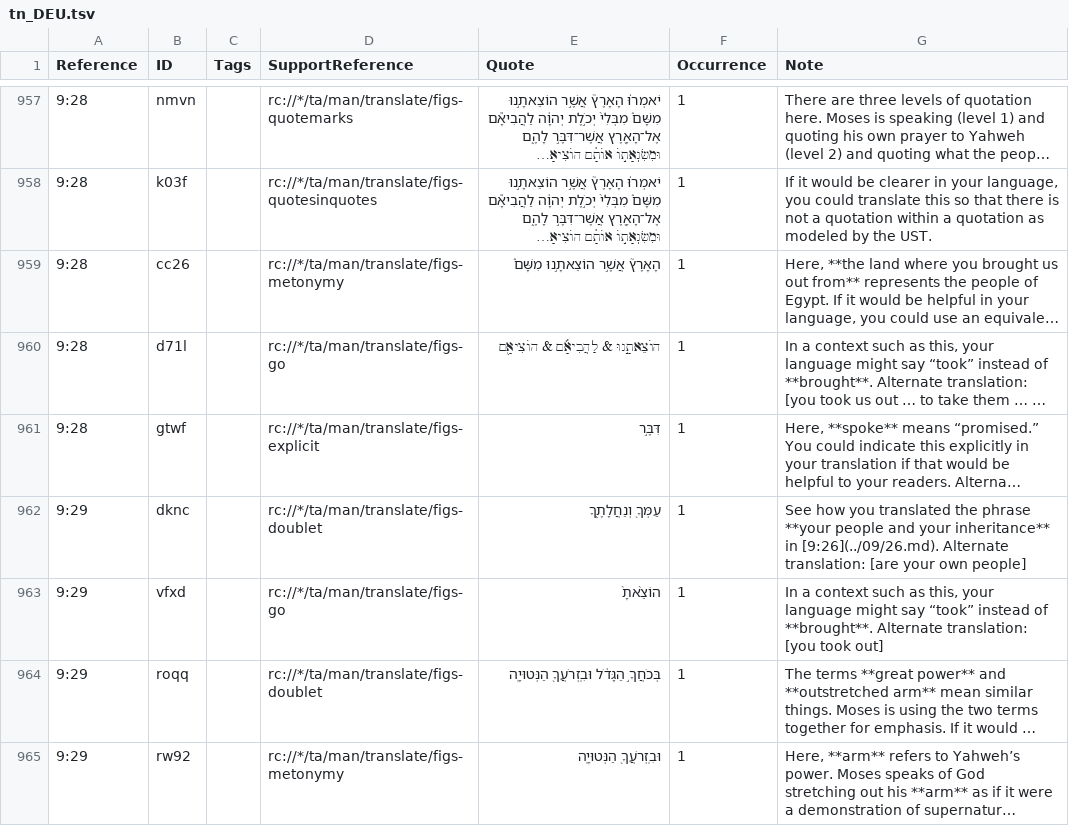
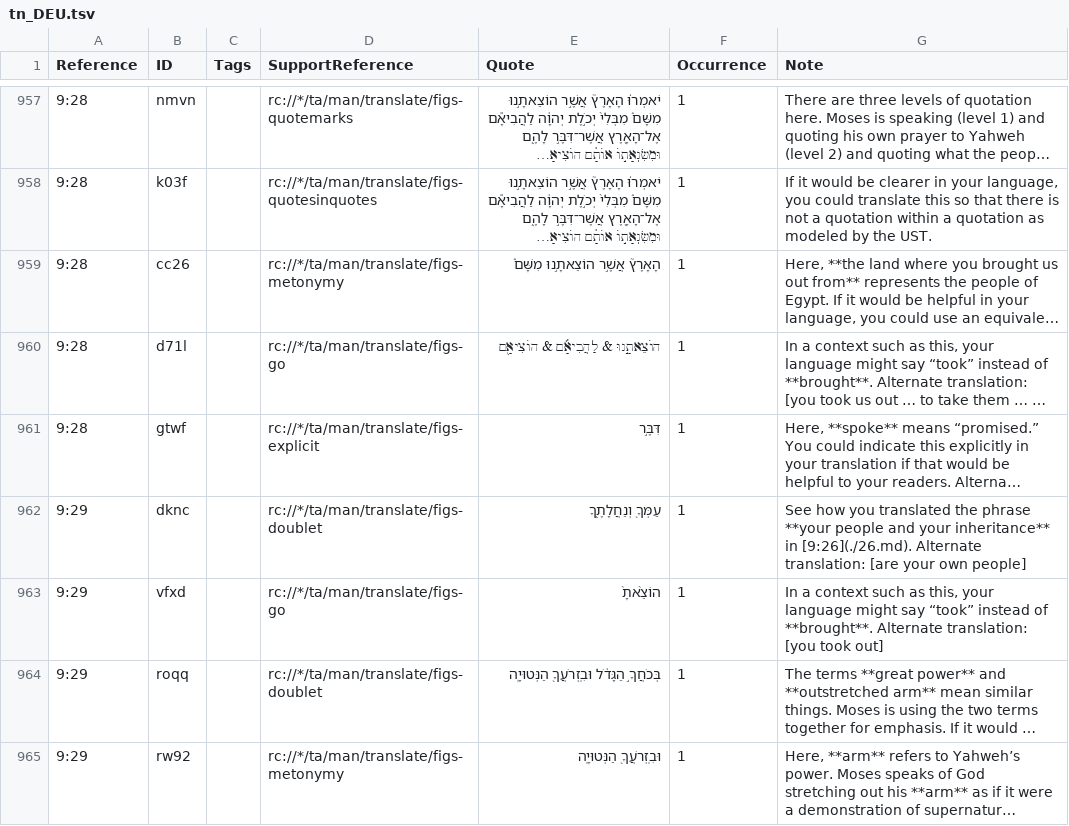
Before and after one commit to ding0t/en_tn, a TSV file: tn_DEU.tsv, drawn as a sheet; only a part is shown, gaps mark what is left out; long unchanged cells end in …; the diff covers the shown part only; the diff names each change by its address in the sheet, - before the commit and + after, or states it on an @@ line.

```diff
--- a/tn_DEU.tsv
+++ b/tn_DEU.tsv
-G962 (Note): …inheritance** in [9:26](../09/26.md). Alternate translation:…
+G962 (Note): …inheritance** in [9:26](./26.md). Alternate translation:…
```
Also changed, not shown: 140 edited cells elsewhere in this file.
